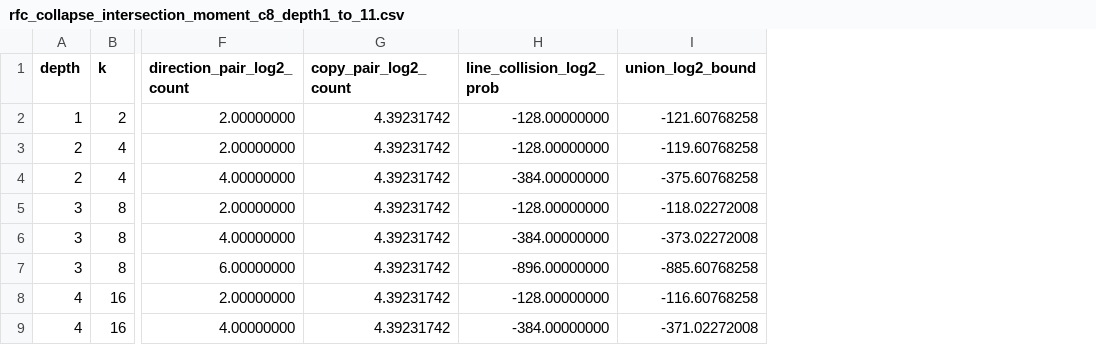
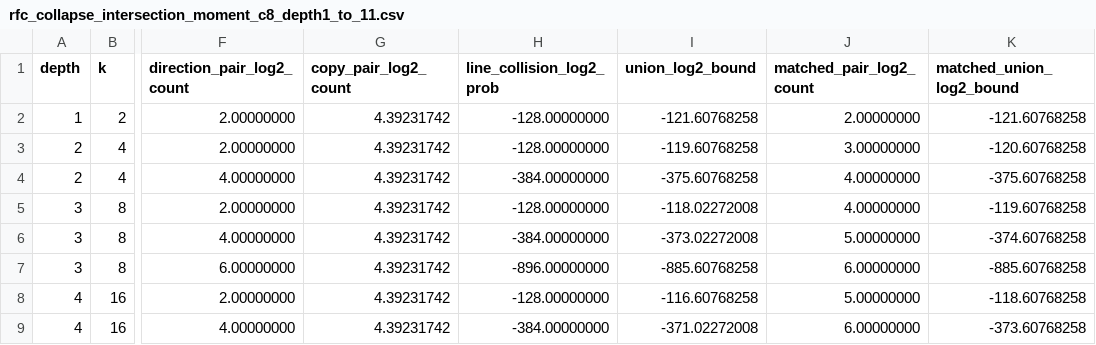
Before and after one commit to ladnir/cfri, a CSV file: docs/rfc_collapse_intersection_moment_c8_depth1_to_11.csv, drawn as a sheet; only a part is shown, gaps mark what is left out; the diff names each change by its address in the sheet, - before the commit and + after, or states it on an @@ line.

```diff
--- a/docs/rfc_collapse_intersection_moment_c8_depth1_to_11.csv
+++ b/docs/rfc_collapse_intersection_moment_c8_depth1_to_11.csv
+column J (matched_pair_log2_count), rows 2-9: 2.00000000 | 3.00000000 | 4.00000000 | 4.00000000 | 5.00000000 | 6.00000000 | 5.00000000 | 6.00000000
+column K (matched_union_log2_bound), rows 2-9: -121.60768258 | -120.60768258 | -375.60768258 | -119.60768258 | -374.60768258 | -885.60768258 | -118.60768258 | -373.60768258
```
Also changed, not shown: 13 other files.
